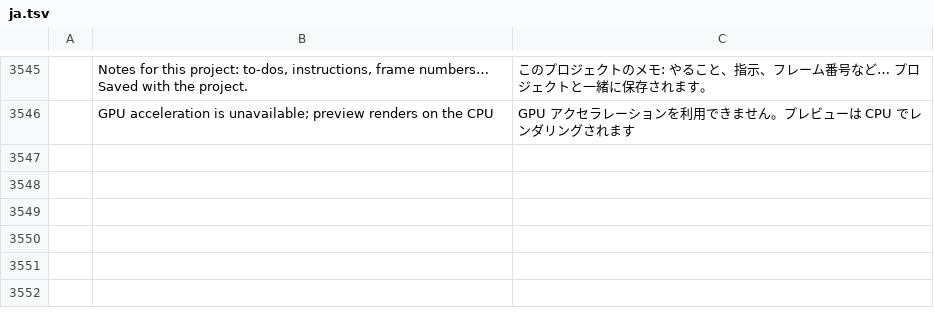
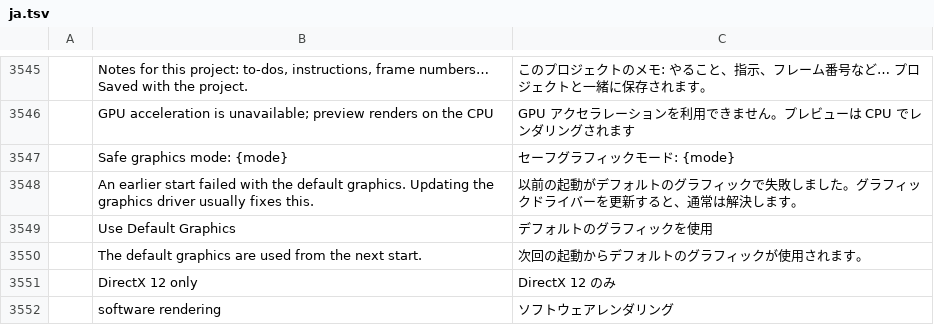
Before and after one commit to 00xJS/filmcraft, a TSV file: crates/ui-egui/src/i18n/ja.tsv, drawn as a sheet; only a part is shown, gaps mark what is left out; the diff names each change by its address in the sheet, - before the commit and + after, or states it on an @@ line.

```diff
--- a/crates/ui-egui/src/i18n/ja.tsv
+++ b/crates/ui-egui/src/i18n/ja.tsv
+row 3547:  | Safe graphics mode: {mode} | セーフグラフィックモード: {mode}
+row 3548:  | An earlier start failed with the default graphics. Updating the graphics driver usually fixes this. | 以前の起動がデフォルトのグラフィックで失敗しました。グラフィックドライバーを更新すると、通常は解決します。
+row 3549:  | Use Default Graphics | デフォルトのグラフィックを使用
+row 3550:  | The default graphics are used from the next start. | 次回の起動からデフォルトのグラフィックが使用されます。
+row 3551:  | DirectX 12 only | DirectX 12 のみ
+row 3552:  | software rendering | ソフトウェアレンダリング
```
Also changed, not shown: crates/ui-egui/src/i18n/es.tsv, crates/ui-egui/src/i18n/fr.tsv, 8 other files.
